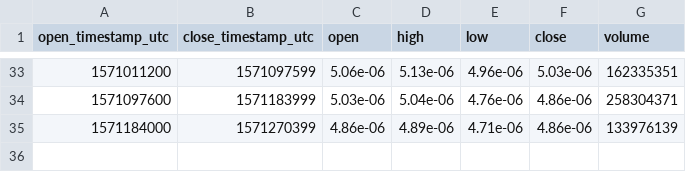
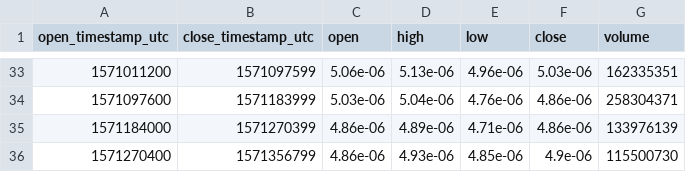
Before and after one commit to cryptobigbro/bitmex-ADAZ19, a CSV file: bitmex-ADAZ19-1d.csv, drawn as a sheet; only a part is shown, gaps mark what is left out; the diff names each change by its address in the sheet, - before the commit and + after, or states it on an @@ line.

```diff
--- a/bitmex-ADAZ19-1d.csv
+++ b/bitmex-ADAZ19-1d.csv
+row 36: 1571270400 | 1571356799 | 4.86e-06 | 4.93e-06 | 4.85e-06 | 4.9e-06 | 115500730
```
Also changed, not shown: bitmex-ADAZ19-1h.csv, 1 other file.
